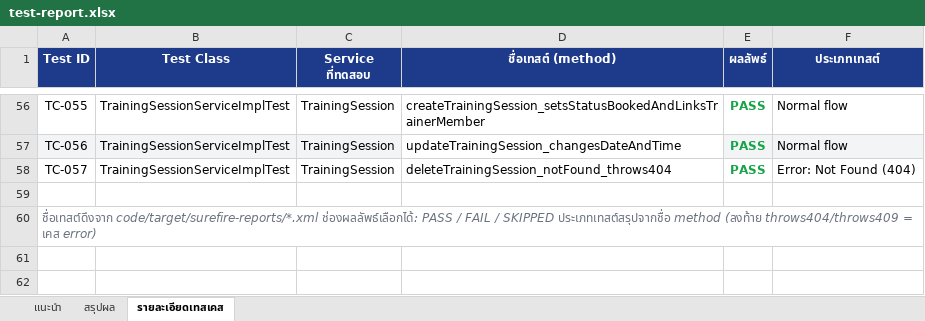
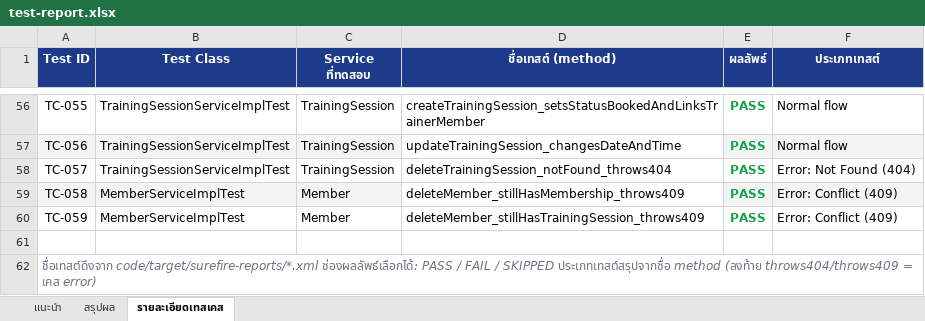
Before and after one commit to suphawat1/Group28_Gym_Member_Management_System, an Excel workbook: doc/test-report.xlsx, sheet รายละเอียดเทสเคส, drawn as a sheet; only a part is shown, gaps mark what is left out; values as stored, in another font and other column widths than the file's, no borders; charts and pictures not drawn; the diff names each change by its address in the sheet, - before the commit and + after, or states it on an @@ line.

Commit message:
docs: update test report to 60 tests

```diff
--- a/doc/test-report.xlsx (sheet รายละเอียดเทสเคส)
+++ b/doc/test-report.xlsx (sheet รายละเอียดเทสเคส)
+row 59: TC-058 | MemberServiceImplTest | Member | deleteMember_stillHasMembership_throws409 | PASS | Error: Conflict (409)
+row 60: TC-059 | MemberServiceImplTest | Member | deleteMember_stillHasTrainingSession_throws409 | PASS | Error: Conflict (409)
```
Also changed, not shown: sheet สรุปผล, sheet แนะนำ, formulas that keep their value, charts or pictures, 2 other files.
